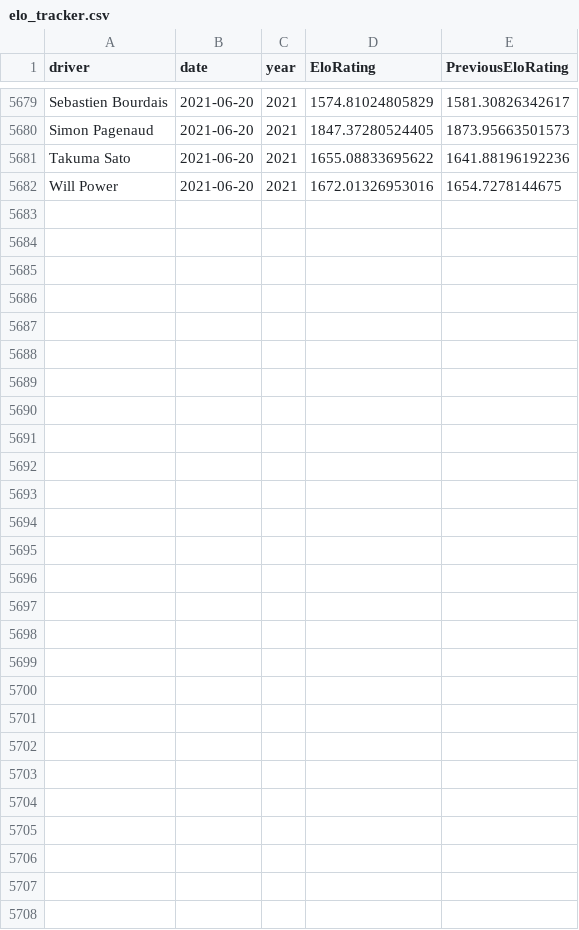
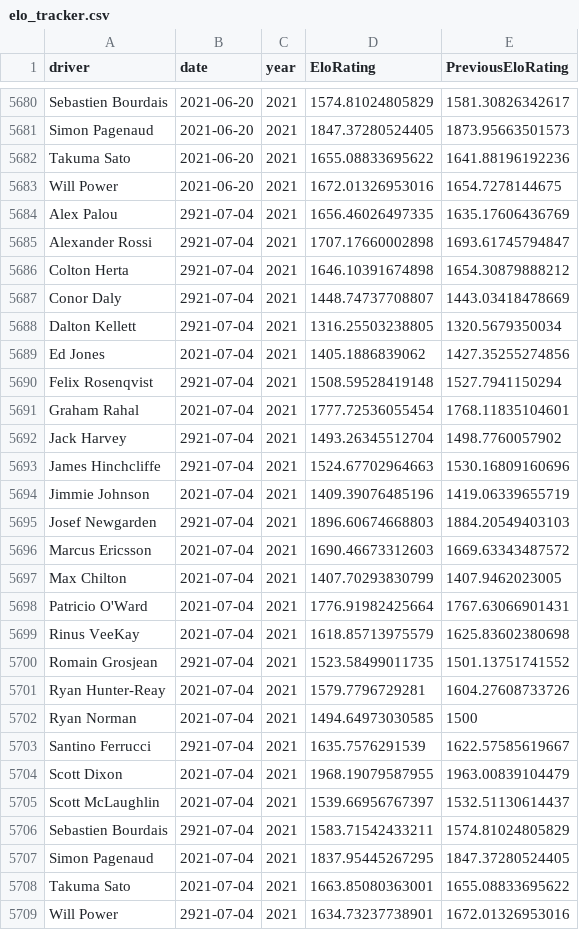
Before and after one commit to drewbennison/thesingleseater, a CSV file: datasets/elo_ratings/elo_tracker.csv, drawn as a sheet; only a part is shown, gaps mark what is left out; the diff covers the shown part only; the diff names each change by its address in the sheet, - before the commit and + after, or states it on an @@ line.

Commit message:
Add files via upload

```diff
--- a/datasets/elo_ratings/elo_tracker.csv
+++ b/datasets/elo_ratings/elo_tracker.csv
+row 5684: Alex Palou | 2921-07-04 | 2021 | 1656.46026497335 | 1635.17606436769
+row 5685: Alexander Rossi | 2921-07-04 | 2021 | 1707.17660002898 | 1693.61745794847
+row 5686: Colton Herta | 2921-07-04 | 2021 | 1646.10391674898 | 1654.30879888212
+row 5687: Conor Daly | 2921-07-04 | 2021 | 1448.74737708807 | 1443.03418478669
+row 5688: Dalton Kellett | 2921-07-04 | 2021 | 1316.25503238805 | 1320.5679350034
+row 5689: Ed Jones | 2021-07-04 | 2021 | 1405.1886839062 | 1427.35255274856
+row 5690: Felix Rosenqvist | 2921-07-04 | 2021 | 1508.59528419148 | 1527.7941150294
+row 5691: Graham Rahal | 2021-07-04 | 2021 | 1777.72536055454 | 1768.11835104601
+row 5692: Jack Harvey | 2921-07-04 | 2021 | 1493.26345512704 | 1498.7760057902
+row 5693: James Hinchcliffe | 2921-07-04 | 2021 | 1524.67702964663 | 1530.16809160696
+row 5694: Jimmie Johnson | 2021-07-04 | 2021 | 1409.39076485196 | 1419.06339655719
+row 5695: Josef Newgarden | 2921-07-04 | 2021 | 1896.60674668803 | 1884.20549403103
+row 5696: Marcus Ericsson | 2021-07-04 | 2021 | 1690.46673312603 | 1669.63343487572
+row 5697: Max Chilton | 2021-07-04 | 2021 | 1407.70293830799 | 1407.9462023005
+row 5698: Patricio O'Ward | 2021-07-04 | 2021 | 1776.91982425664 | 1767.63066901431
+row 5699: Rinus VeeKay | 2021-07-04 | 2021 | 1618.85713975579 | 1625.83602380698
+row 5700: Romain Grosjean | 2921-07-04 | 2021 | 1523.58499011735 | 1501.13751741552
+row 5701: Ryan Hunter-Reay | 2021-07-04 | 2021 | 1579.7796729281 | 1604.27608733726
+row 5702: Ryan Norman | 2021-07-04 | 2021 | 1494.64973030585 | 1500
+row 5703: Santino Ferrucci | 2921-07-04 | 2021 | 1635.7576291539 | 1622.57585619667
+row 5704: Scott Dixon | 2021-07-04 | 2021 | 1968.19079587955 | 1963.00839104479
+row 5705: Scott McLaughlin | 2021-07-04 | 2021 | 1539.66956767397 | 1532.51130614437
+row 5706: Sebastien Bourdais | 2921-07-04 | 2021 | 1583.71542433211 | 1574.81024805829
+row 5707: Simon Pagenaud | 2021-07-04 | 2021 | 1837.95445267295 | 1847.37280524405
+row 5708: Takuma Sato | 2021-07-04 | 2021 | 1663.85080363001 | 1655.08833695622
+row 5709: Will Power | 2921-07-04 | 2021 | 1634.73237738901 | 1672.01326953016
```
Also changed, not shown: 1 added row elsewhere in this file.
